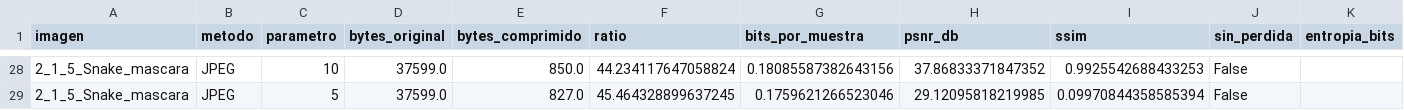
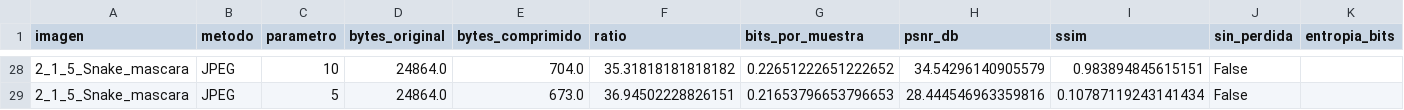
Before and after one commit to suthurralt/Guia-de-imagenes-biomedicas-G9-PSIB, a CSV file: results/modulo4/4_tabla_compresion.csv, drawn as a sheet; only a part is shown, gaps mark what is left out; the diff covers the shown part only; the diff names each change by its address in the sheet, - before the commit and + after, or states it on an @@ line.

```diff
--- a/results/modulo4/4_tabla_compresion.csv
+++ b/results/modulo4/4_tabla_compresion.csv
-D28:D29 (bytes_original): 37599.0
+D28:D29 (bytes_original): 24864.0
-E28 (bytes_comprimido): 850.0
+E28 (bytes_comprimido): 704.0
-F28 (ratio): 44.234117647058824
+F28 (ratio): 35.31818181818182
-G28 (bits_por_muestra): 0.18085587382643156
+G28 (bits_por_muestra): 0.22651222651222652
-H28 (psnr_db): 37.86833371847352
+H28 (psnr_db): 34.54296140905579
-I28 (ssim): 0.9925542688433253
+I28 (ssim): 0.983894845615151
-E29 (bytes_comprimido): 827.0
+E29 (bytes_comprimido): 673.0
-F29 (ratio): 45.464328899637245
+F29 (ratio): 36.94502228826151
-G29 (bits_por_muestra): 0.1759621266523046
+G29 (bits_por_muestra): 0.21653796653796653
-H29 (psnr_db): 29.12095818219985
+H29 (psnr_db): 28.444546963359816
-I29 (ssim): 0.09970844358585394
+I29 (ssim): 0.10787119243141434
```
Also changed, not shown: 145 edited cells elsewhere in this file, results/modulo3/3_2_validacion_por_frame.csv, results/modulo3/3_2_validacion_resumen.csv, 37 other files.
